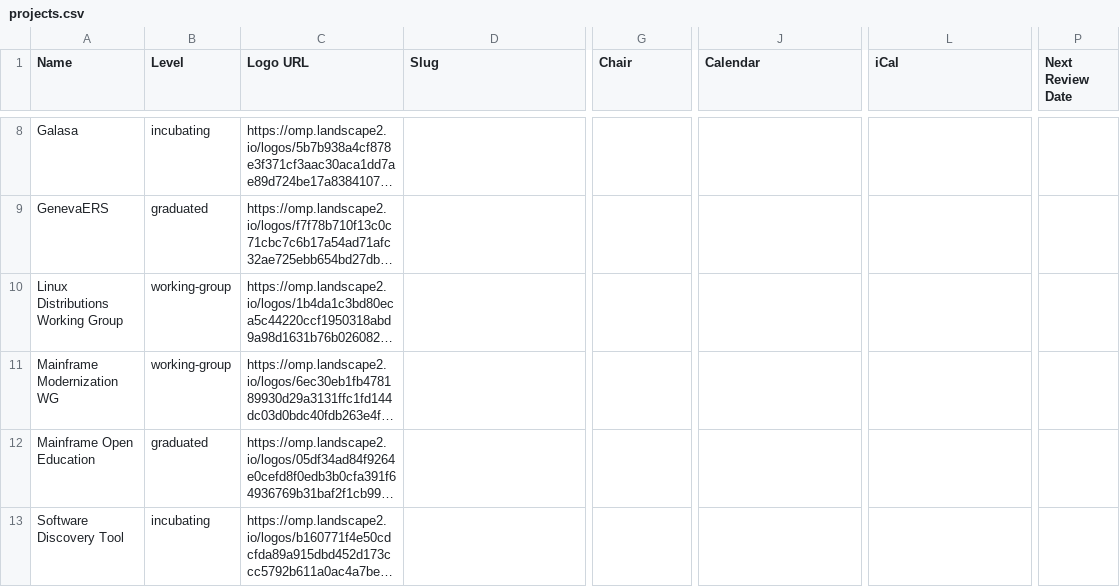
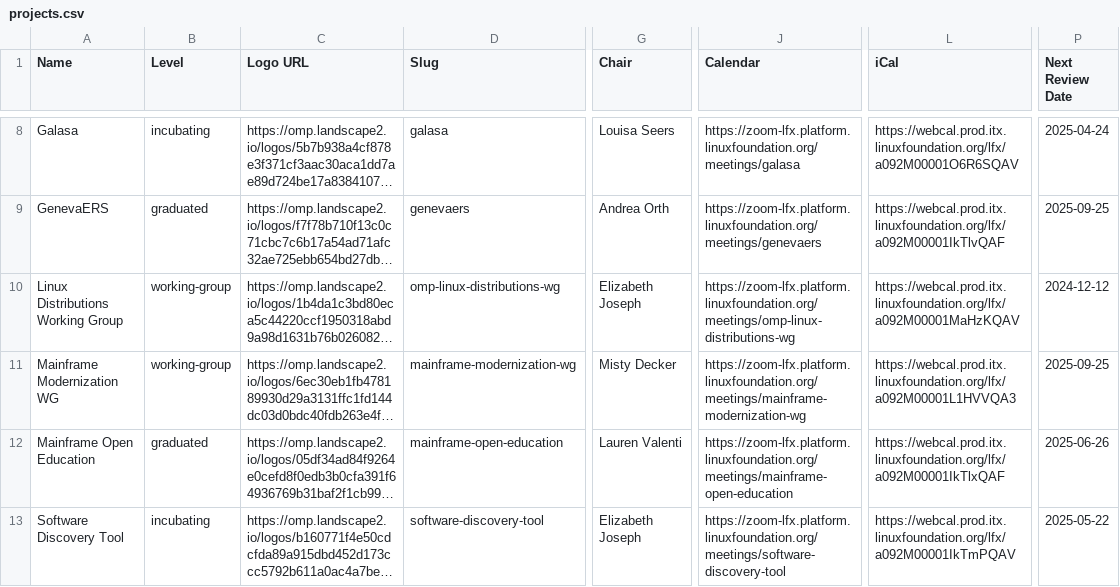
Before and after one commit to openmainframeproject/tac, a CSV file: _data/projects.csv, drawn as a sheet; only a part is shown, gaps mark what is left out; long unchanged cells end in …; the diff covers the shown part only; the diff names each change by its address in the sheet, - before the commit and + after, or states it on an @@ line.

```diff
--- a/_data/projects.csv
+++ b/_data/projects.csv
-D8 (Slug): (empty)
+D8 (Slug): galasa
-G8 (Chair): (empty)
+G8 (Chair): Louisa Seers
-J8 (Calendar): (empty)
+J8 (Calendar): https://zoom-lfx.platform.linuxfoundation.org/meetings/galasa
-L8 (iCal): (empty)
+L8 (iCal): https://webcal.prod.itx.linuxfoundation.org/lfx/a092M00001O6R6SQAV
-P8 (Next Review Date): (empty)
+P8 (Next Review Date): 2025-04-24
-D9 (Slug): (empty)
+D9 (Slug): genevaers
-G9 (Chair): (empty)
+G9 (Chair): Andrea Orth
-J9 (Calendar): (empty)
+J9 (Calendar): https://zoom-lfx.platform.linuxfoundation.org/meetings/genevaers
-L9 (iCal): (empty)
+L9 (iCal): https://webcal.prod.itx.linuxfoundation.org/lfx/a092M00001IkTlvQAF
-P9 (Next Review Date): (empty)
+P9 (Next Review Date): 2025-09-25
-D10 (Slug): (empty)
+D10 (Slug): omp-linux-distributions-wg
-G10 (Chair): (empty)
+G10 (Chair): Elizabeth Joseph
-J10 (Calendar): (empty)
+J10 (Calendar): https://zoom-lfx.platform.linuxfoundation.org/meetings/omp-linux-distributions-wg
-L10 (iCal): (empty)
+L10 (iCal): https://webcal.prod.itx.linuxfoundation.org/lfx/a092M00001MaHzKQAV
-P10 (Next Review Date): (empty)
+P10 (Next Review Date): 2024-12-12
-D11 (Slug): (empty)
+D11 (Slug): mainframe-modernization-wg
-G11 (Chair): (empty)
+G11 (Chair): Misty Decker
-J11 (Calendar): (empty)
+J11 (Calendar): https://zoom-lfx.platform.linuxfoundation.org/meetings/mainframe-modernization-wg
-L11 (iCal): (empty)
+L11 (iCal): https://webcal.prod.itx.linuxfoundation.org/lfx/a092M00001L1HVVQA3
-P11 (Next Review Date): (empty)
+P11 (Next Review Date): 2025-09-25
-D12 (Slug): (empty)
+D12 (Slug): mainframe-open-education
-G12 (Chair): (empty)
+G12 (Chair): Lauren Valenti
-J12 (Calendar): (empty)
+J12 (Calendar): https://zoom-lfx.platform.linuxfoundation.org/meetings/mainframe-open-education
-L12 (iCal): (empty)
+L12 (iCal): https://webcal.prod.itx.linuxfoundation.org/lfx/a092M00001IkTlxQAF
-P12 (Next Review Date): (empty)
+P12 (Next Review Date): 2025-06-26
-D13 (Slug): (empty)
+D13 (Slug): software-discovery-tool
-G13 (Chair): (empty)
+G13 (Chair): Elizabeth Joseph
-J13 (Calendar): (empty)
+J13 (Calendar): https://zoom-lfx.platform.linuxfoundation.org/meetings/software-discovery-tool
-L13 (iCal): (empty)
+L13 (iCal): https://webcal.prod.itx.linuxfoundation.org/lfx/a092M00001IkTmPQAV
-P13 (Next Review Date): (empty)
+P13 (Next Review Date): 2025-05-22
```
Also changed, not shown: 50 edited cells elsewhere in this file.
